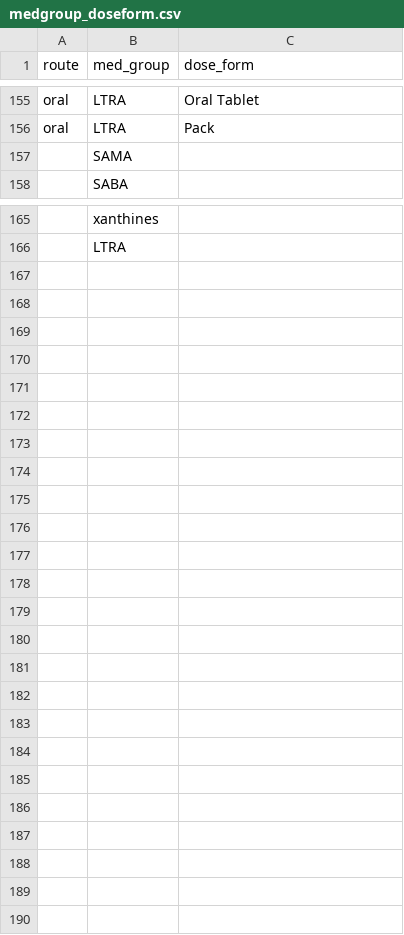
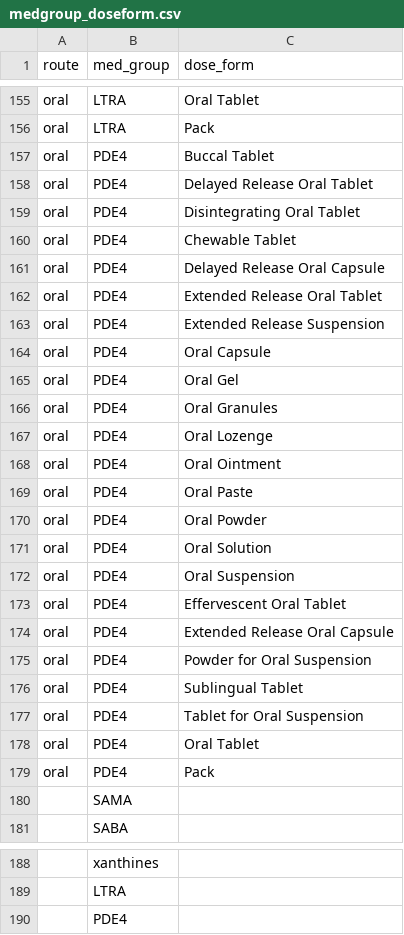
Before and after one commit to ted9219/RespiratoryDrugPathways, a CSV file: extras/medgroup_doseform.csv, drawn as a sheet; only a part is shown, gaps mark what is left out; the diff names each change by its address in the sheet, - before the commit and + after, or states it on an @@ line.

```diff
--- a/extras/medgroup_doseform.csv
+++ b/extras/medgroup_doseform.csv
+row 157: oral | PDE4 | Buccal Tablet
+row 158: oral | PDE4 | Delayed Release Oral Tablet
+row 159: oral | PDE4 | Disintegrating Oral Tablet
+row 160: oral | PDE4 | Chewable Tablet
+row 161: oral | PDE4 | Delayed Release Oral Capsule
+row 162: oral | PDE4 | Extended Release Oral Tablet
+row 163: oral | PDE4 | Extended Release Suspension
+row 164: oral | PDE4 | Oral Capsule
+row 165: oral | PDE4 | Oral Gel
+row 166: oral | PDE4 | Oral Granules
+row 167: oral | PDE4 | Oral Lozenge
+row 168: oral | PDE4 | Oral Ointment
+row 169: oral | PDE4 | Oral Paste
+row 170: oral | PDE4 | Oral Powder
+row 171: oral | PDE4 | Oral Solution
+row 172: oral | PDE4 | Oral Suspension
+row 173: oral | PDE4 | Effervescent Oral Tablet
+row 174: oral | PDE4 | Extended Release Oral Capsule
+row 175: oral | PDE4 | Powder for Oral Suspension
+row 176: oral | PDE4 | Sublingual Tablet
+row 177: oral | PDE4 | Tablet for Oral Suspension
+row 178: oral | PDE4 | Oral Tablet
+row 179: oral | PDE4 | Pack
+row 190:  | PDE4
```
Also changed, not shown: extras/asthma_drugs.csv.
